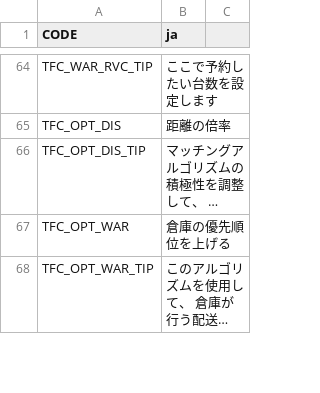
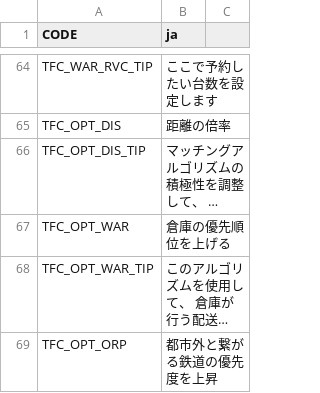
Before and after one commit to algernon-A/TransferController, a CSV file: Translations/ja-JP.csv, drawn as a sheet; only a part is shown, gaps mark what is left out; long unchanged cells end in …; the diff covers the shown part only; the diff names each change by its address in the sheet, - before the commit and + after, or states it on an @@ line.

```diff
--- a/Translations/ja-JP.csv
+++ b/Translations/ja-JP.csv
+row 69: TFC_OPT_ORP | 都市外と繋がる鉄道の優先度を上昇
```
Also changed, not shown: 3 added rows elsewhere in this file, Translations/de-DE.csv, Translations/es-ES.csv, 5 other files.
